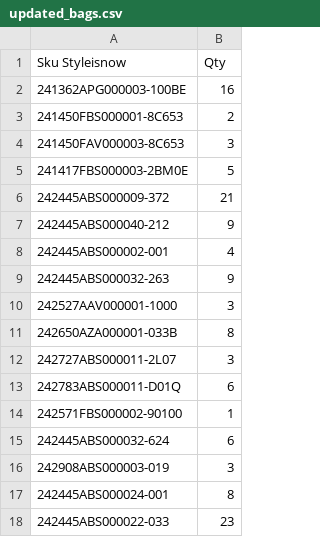
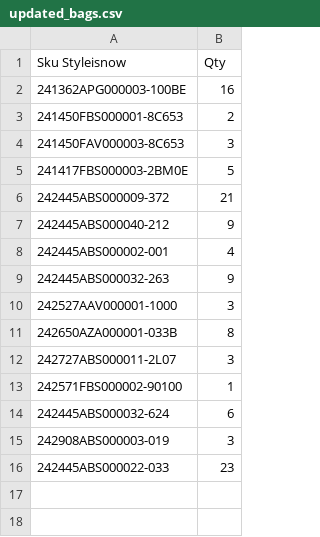
Before and after one commit to dissagaliyeva/shopify_ikonic_update, a CSV file: updated_bags.csv, drawn as a sheet.

```diff
--- a/updated_bags.csv
+++ b/updated_bags.csv
@@ -12,3 +12,2 @@ Sku Styleisnow,Qty
 242727ABS000011-2L07,3
-242783ABS000011-D01Q,6
 242571FBS000002-90100,1
@@ -16,3 +15,2 @@ Sku Styleisnow,Qty
 242908ABS000003-019,3
-242445ABS000024-001,8
 242445ABS000022-033,23
```
Also changed, not shown: updated_other.csv.
